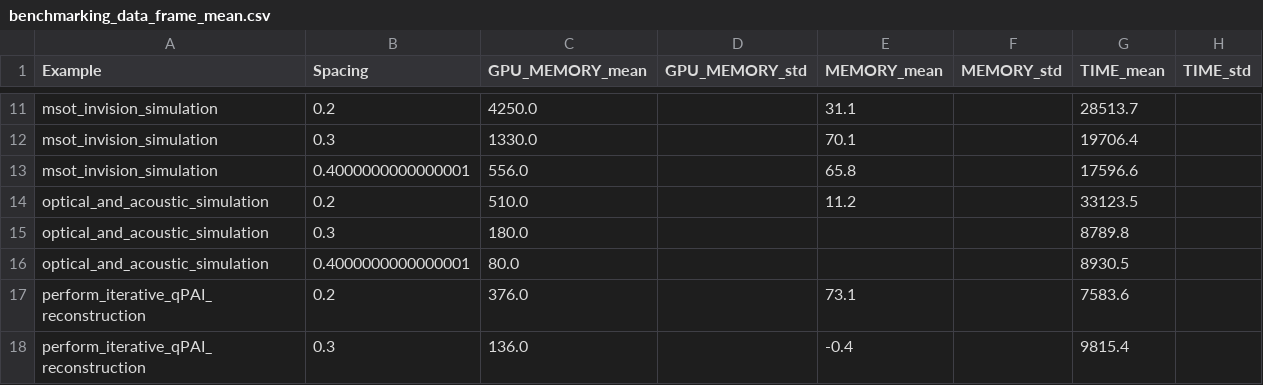
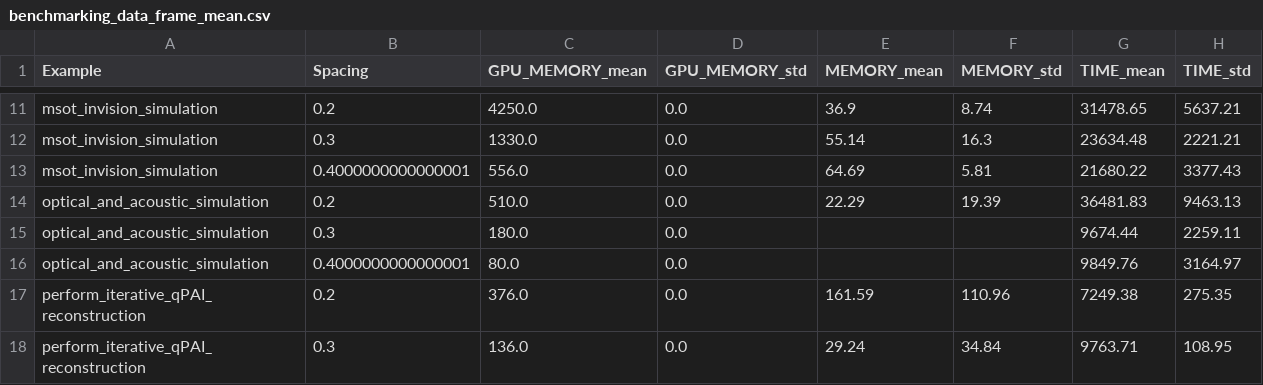
Before and after one commit to IMSY-DKFZ/simpa, a CSV file: simpa_examples/benchmarking/benchmarking_data_frame_mean.csv, drawn as a sheet; only a part is shown, gaps mark what is left out; the diff covers the shown part only; the diff names each change by its address in the sheet, - before the commit and + after, or states it on an @@ line.

```diff
--- a/simpa_examples/benchmarking/benchmarking_data_frame_mean.csv
+++ b/simpa_examples/benchmarking/benchmarking_data_frame_mean.csv
-D11:D18 (GPU_MEMORY_std): (empty)
+D11:D18 (GPU_MEMORY_std): 0.0
-E11 (MEMORY_mean): 31.1
+E11 (MEMORY_mean): 36.9
-F11 (MEMORY_std): (empty)
+F11 (MEMORY_std): 8.74
-G11 (TIME_mean): 28513.7
+G11 (TIME_mean): 31478.65
-H11 (TIME_std): (empty)
+H11 (TIME_std): 5637.21
-E12 (MEMORY_mean): 70.1
+E12 (MEMORY_mean): 55.14
-F12 (MEMORY_std): (empty)
+F12 (MEMORY_std): 16.3
-G12 (TIME_mean): 19706.4
+G12 (TIME_mean): 23634.48
-H12 (TIME_std): (empty)
+H12 (TIME_std): 2221.21
-E13 (MEMORY_mean): 65.8
+E13 (MEMORY_mean): 64.69
-F13 (MEMORY_std): (empty)
+F13 (MEMORY_std): 5.81
-G13 (TIME_mean): 17596.6
+G13 (TIME_mean): 21680.22
-H13 (TIME_std): (empty)
+H13 (TIME_std): 3377.43
-E14 (MEMORY_mean): 11.2
+E14 (MEMORY_mean): 22.29
-F14 (MEMORY_std): (empty)
+F14 (MEMORY_std): 19.39
-G14 (TIME_mean): 33123.5
+G14 (TIME_mean): 36481.83
-H14 (TIME_std): (empty)
+H14 (TIME_std): 9463.13
-G15 (TIME_mean): 8789.8
+G15 (TIME_mean): 9674.44
-H15 (TIME_std): (empty)
+H15 (TIME_std): 2259.11
-G16 (TIME_mean): 8930.5
+G16 (TIME_mean): 9849.76
-H16 (TIME_std): (empty)
+H16 (TIME_std): 3164.97
-E17 (MEMORY_mean): 73.1
+E17 (MEMORY_mean): 161.59
-F17 (MEMORY_std): (empty)
+F17 (MEMORY_std): 110.96
-G17 (TIME_mean): 7583.6
+G17 (TIME_mean): 7249.38
-H17 (TIME_std): (empty)
+H17 (TIME_std): 275.35
-E18 (MEMORY_mean): -0.4
+E18 (MEMORY_mean): 29.24
-F18 (MEMORY_std): (empty)
+F18 (MEMORY_std): 34.84
-G18 (TIME_mean): 9815.4
+G18 (TIME_mean): 9763.71
-H18 (TIME_std): (empty)
+H18 (TIME_std): 108.95
```
Also changed, not shown: 3 added rows, 3 removed rows and 33 edited cells elsewhere in this file.
